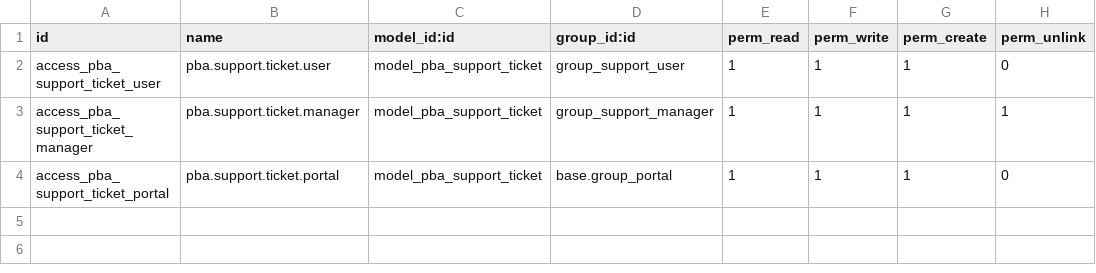
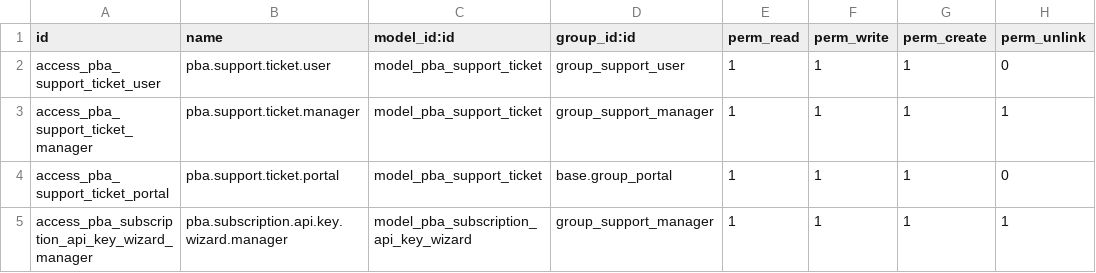
Before and after one commit to poweredbyandy/common, a CSV file: pba_provider_subscription/security/ir.model.access.csv, drawn as a sheet.

Commit message:
Update PBA Provider Subscription module to version 18.0.1.2.0. Introduce new models and wizards for managing client subscription API keys, enhancing API key generation and management for portal users. Update views, security rules, and menu items to support the new functionality.

```diff
--- a/pba_provider_subscription/security/ir.model.access.csv
+++ b/pba_provider_subscription/security/ir.model.access.csv
@@ -4 +4,2 @@ access_pba_support_ticket_manager,pba.support.ticket.manager,model_pba_support_t
 access_pba_support_ticket_portal,pba.support.ticket.portal,model_pba_support_ticket,base.group_portal,1,1,1,0
+access_pba_subscription_api_key_wizard_manager,pba.subscription.api.key.wizard.manager,model_pba_subscription_api_key_wizard,group_support_manager,1,1,1,1
```
Also changed, not shown: 11 other files.
